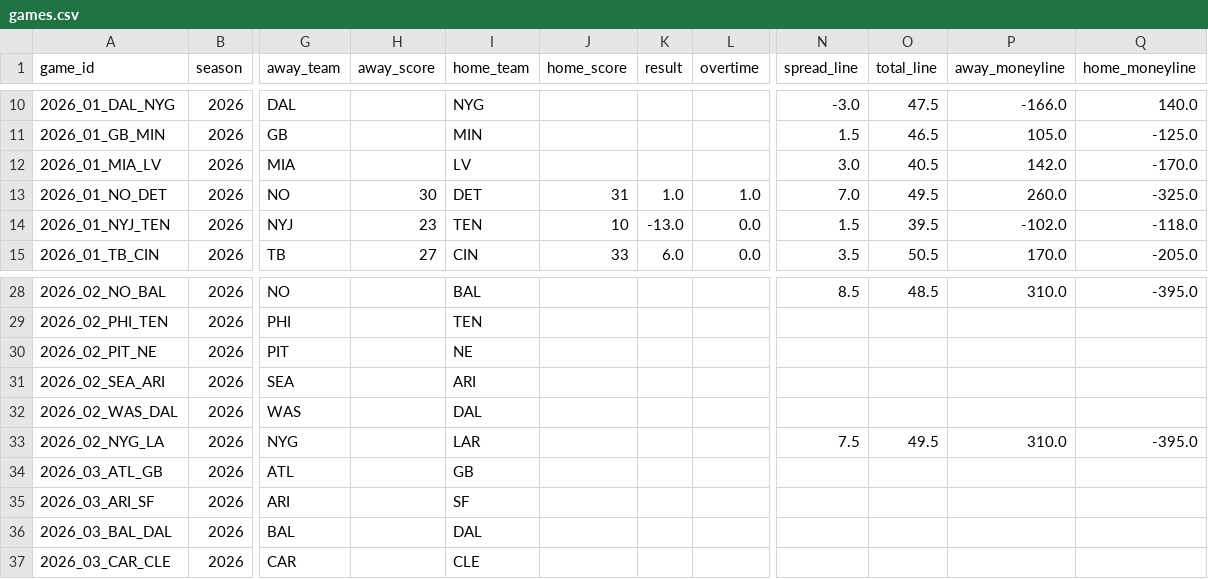
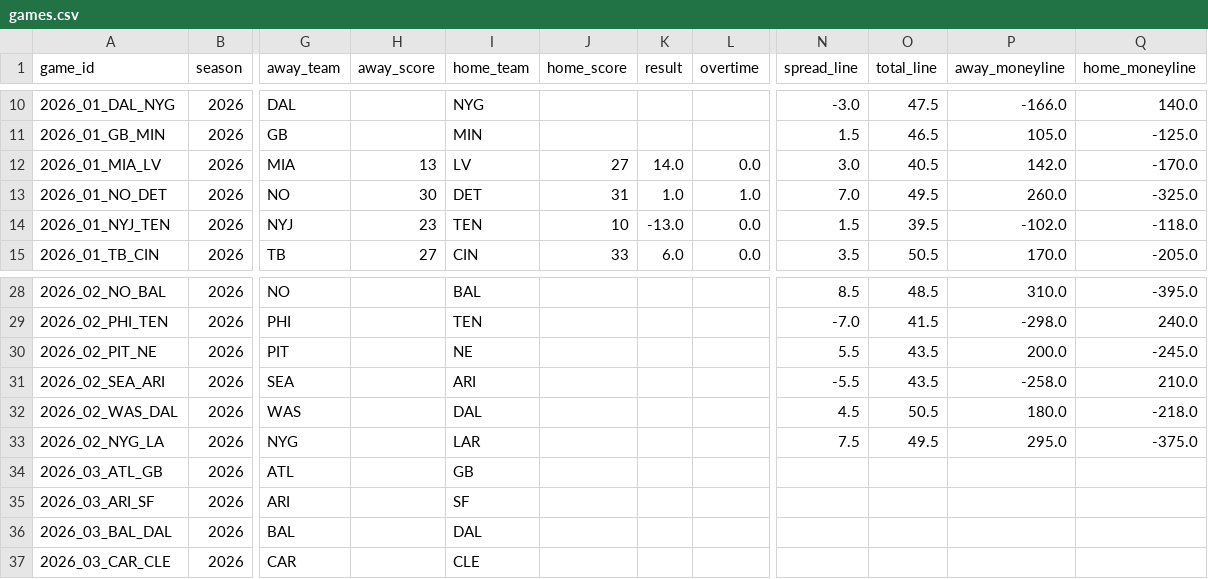
Before and after one commit to athvin/football-pool, a CSV file: data/2026/games.csv, drawn as a sheet; only a part is shown, gaps mark what is left out; the diff covers the shown part only; the diff names each change by its address in the sheet, - before the commit and + after, or states it on an @@ line.

```diff
--- a/data/2026/games.csv
+++ b/data/2026/games.csv
-H12 (away_score): (empty)
+H12 (away_score): 13
-J12 (home_score): (empty)
+J12 (home_score): 27
-K12 (result): (empty)
+K12 (result): 14.0
-L12 (overtime): (empty)
+L12 (overtime): 0.0
-N29 (spread_line): (empty)
+N29 (spread_line): -7.0
-O29 (total_line): (empty)
+O29 (total_line): 41.5
-P29 (away_moneyline): (empty)
+P29 (away_moneyline): -298.0
-Q29 (home_moneyline): (empty)
+Q29 (home_moneyline): 240.0
-N30 (spread_line): (empty)
+N30 (spread_line): 5.5
-O30:O31 (total_line): (empty)
+O30:O31 (total_line): 43.5
-P30 (away_moneyline): (empty)
+P30 (away_moneyline): 200.0
-Q30 (home_moneyline): (empty)
+Q30 (home_moneyline): -245.0
-N31 (spread_line): (empty)
+N31 (spread_line): -5.5
-P31 (away_moneyline): (empty)
+P31 (away_moneyline): -258.0
-Q31 (home_moneyline): (empty)
+Q31 (home_moneyline): 210.0
-N32 (spread_line): (empty)
+N32 (spread_line): 4.5
-O32 (total_line): (empty)
+O32 (total_line): 50.5
-P32 (away_moneyline): (empty)
+P32 (away_moneyline): 180.0
-Q32 (home_moneyline): (empty)
+Q32 (home_moneyline): -218.0
-P33 (away_moneyline): 310.0
+P33 (away_moneyline): 295.0
-Q33 (home_moneyline): -395.0
+Q33 (home_moneyline): -375.0
```
Also changed, not shown: 34 edited cells elsewhere in this file, 1 other file.
